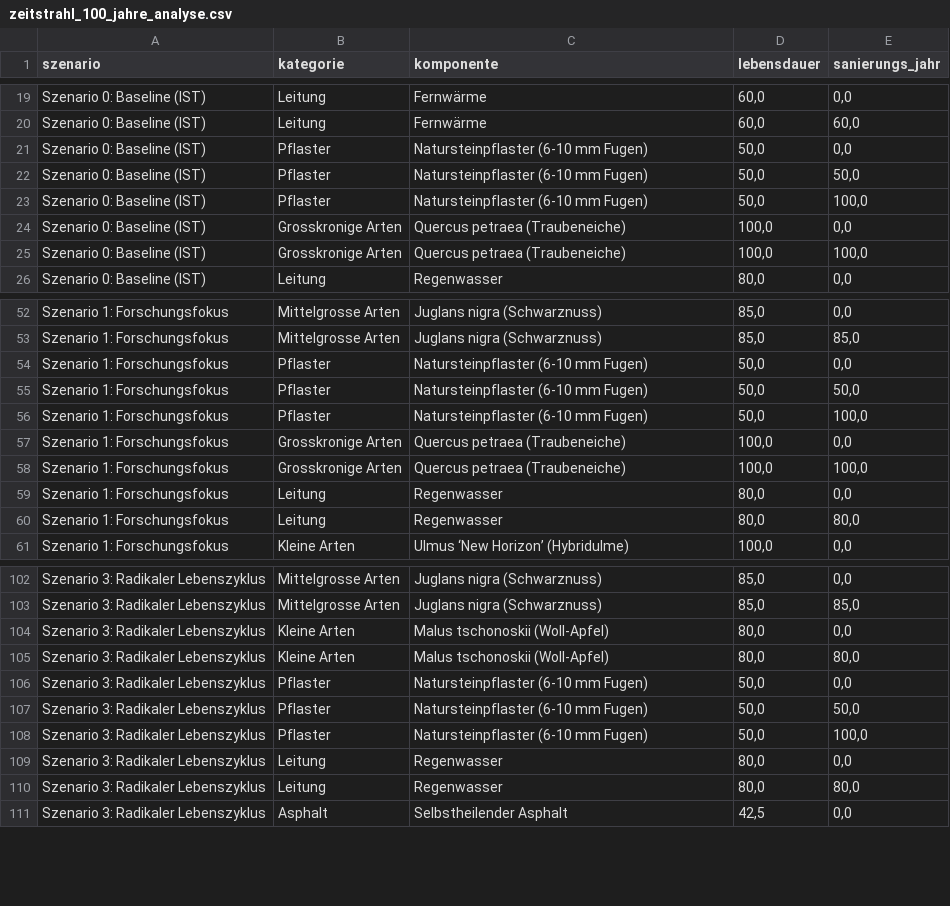
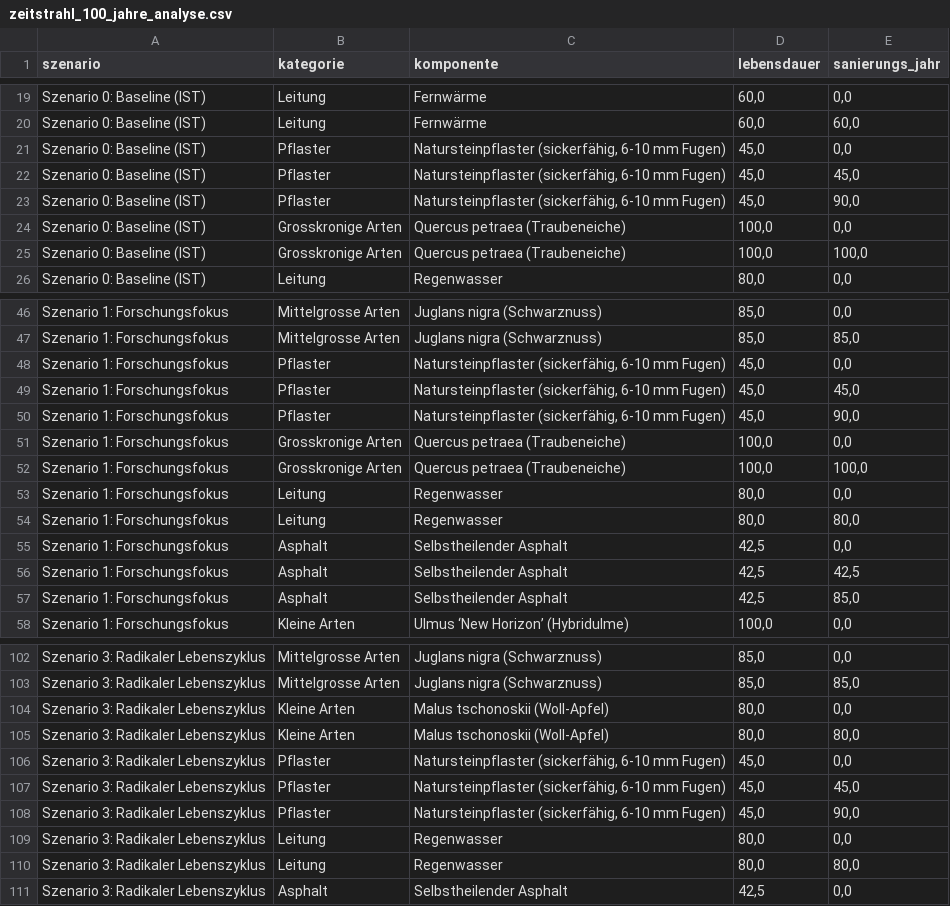
Before and after one commit to SarahTimKoko/masterthesis-ecological-engineering, a CSV file: 02_export/tables/zeitstrahl_100_jahre_analyse.csv, drawn as a sheet; only a part is shown, gaps mark what is left out; the diff covers the shown part only.

```diff
--- a/02_export/tables/zeitstrahl_100_jahre_analyse.csv
+++ b/02_export/tables/zeitstrahl_100_jahre_analyse.csv
@@ -20,5 +20,5 @@ Szenario 0: Baseline (IST);Leitung;Fernwärme;60,0;0,0
 Szenario 0: Baseline (IST);Leitung;Fernwärme;60,0;60,0
-Szenario 0: Baseline (IST);Pflaster;Natursteinpflaster (6-10 mm Fugen);50,0;0,0
-Szenario 0: Baseline (IST);Pflaster;Natursteinpflaster (6-10 mm Fugen);50,0;50,0
-Szenario 0: Baseline (IST);Pflaster;Natursteinpflaster (6-10 mm Fugen);50,0;100,0
+Szenario 0: Baseline (IST);Pflaster;Natursteinpflaster (sickerfähig, 6-10 mm Fugen);45,0;0,0
+Szenario 0: Baseline (IST);Pflaster;Natursteinpflaster (sickerfähig, 6-10 mm Fugen);45,0;45,0
+Szenario 0: Baseline (IST);Pflaster;Natursteinpflaster (sickerfähig, 6-10 mm Fugen);45,0;90,0
 Szenario 0: Baseline (IST);Grosskronige Arten;Quercus petraea (Traubeneiche);100,0;0,0
@@ -53,5 +47,5 @@ Szenario 1: Forschungsfokus;Mittelgrosse Arten;Juglans nigra (Schwarznuss);85,0;
 Szenario 1: Forschungsfokus;Mittelgrosse Arten;Juglans nigra (Schwarznuss);85,0;85,0
-Szenario 1: Forschungsfokus;Pflaster;Natursteinpflaster (6-10 mm Fugen);50,0;0,0
-Szenario 1: Forschungsfokus;Pflaster;Natursteinpflaster (6-10 mm Fugen);50,0;50,0
-Szenario 1: Forschungsfokus;Pflaster;Natursteinpflaster (6-10 mm Fugen);50,0;100,0
+Szenario 1: Forschungsfokus;Pflaster;Natursteinpflaster (sickerfähig, 6-10 mm Fugen);45,0;0,0
+Szenario 1: Forschungsfokus;Pflaster;Natursteinpflaster (sickerfähig, 6-10 mm Fugen);45,0;45,0
+Szenario 1: Forschungsfokus;Pflaster;Natursteinpflaster (sickerfähig, 6-10 mm Fugen);45,0;90,0
 Szenario 1: Forschungsfokus;Grosskronige Arten;Quercus petraea (Traubeneiche);100,0;0,0
@@ -60,2 +54,5 @@ Szenario 1: Forschungsfokus;Leitung;Regenwasser;80,0;0,0
 Szenario 1: Forschungsfokus;Leitung;Regenwasser;80,0;80,0
+Szenario 1: Forschungsfokus;Asphalt;Selbstheilender Asphalt;42,5;0,0
+Szenario 1: Forschungsfokus;Asphalt;Selbstheilender Asphalt;42,5;42,5
+Szenario 1: Forschungsfokus;Asphalt;Selbstheilender Asphalt;42,5;85,0
 Szenario 1: Forschungsfokus;Kleine Arten;Ulmus ‘New Horizon’ (Hybridulme);100,0;0,0
@@ -105,5 +105,5 @@ Szenario 3: Radikaler Lebenszyklus;Kleine Arten;Malus tschonoskii (Woll-Apfel);8
 Szenario 3: Radikaler Lebenszyklus;Kleine Arten;Malus tschonoskii (Woll-Apfel);80,0;80,0
-Szenario 3: Radikaler Lebenszyklus;Pflaster;Natursteinpflaster (6-10 mm Fugen);50,0;0,0
-Szenario 3: Radikaler Lebenszyklus;Pflaster;Natursteinpflaster (6-10 mm Fugen);50,0;50,0
-Szenario 3: Radikaler Lebenszyklus;Pflaster;Natursteinpflaster (6-10 mm Fugen);50,0;100,0
+Szenario 3: Radikaler Lebenszyklus;Pflaster;Natursteinpflaster (sickerfähig, 6-10 mm Fugen);45,0;0,0
+Szenario 3: Radikaler Lebenszyklus;Pflaster;Natursteinpflaster (sickerfähig, 6-10 mm Fugen);45,0;45,0
+Szenario 3: Radikaler Lebenszyklus;Pflaster;Natursteinpflaster (sickerfähig, 6-10 mm Fugen);45,0;90,0
 Szenario 3: Radikaler Lebenszyklus;Leitung;Regenwasser;80,0;0,0
```
Also changed, not shown: 3 added rows, 6 removed rows and 18 edited cells elsewhere in this file, 7 other files.
